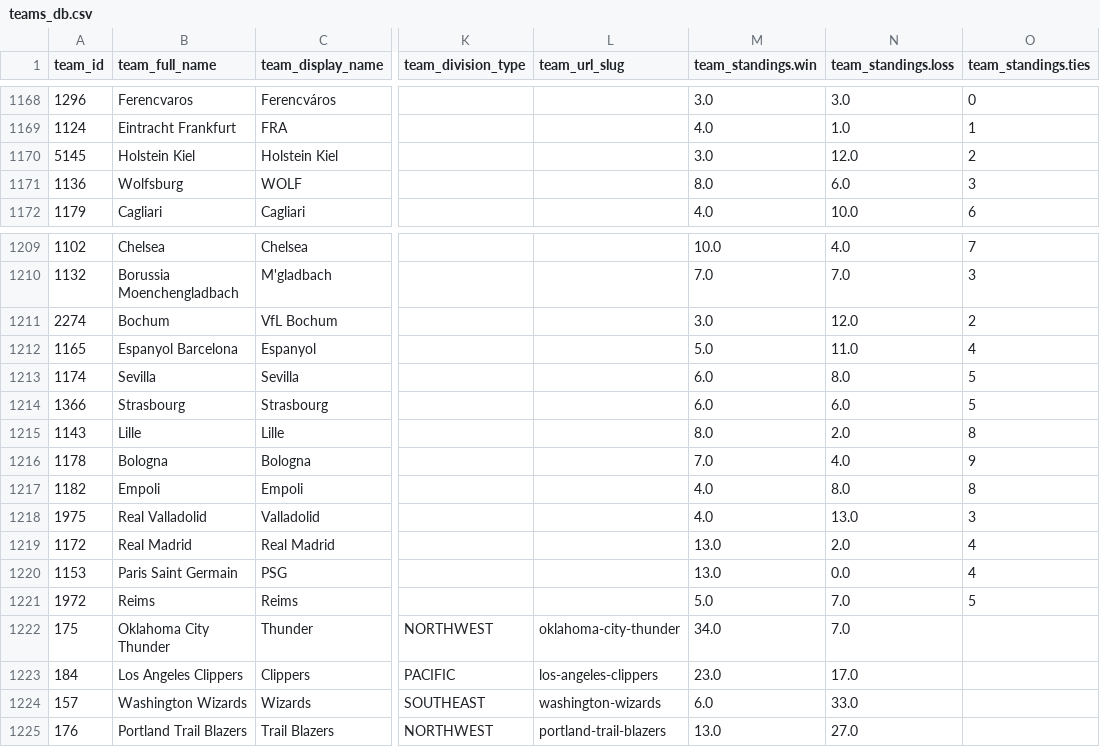
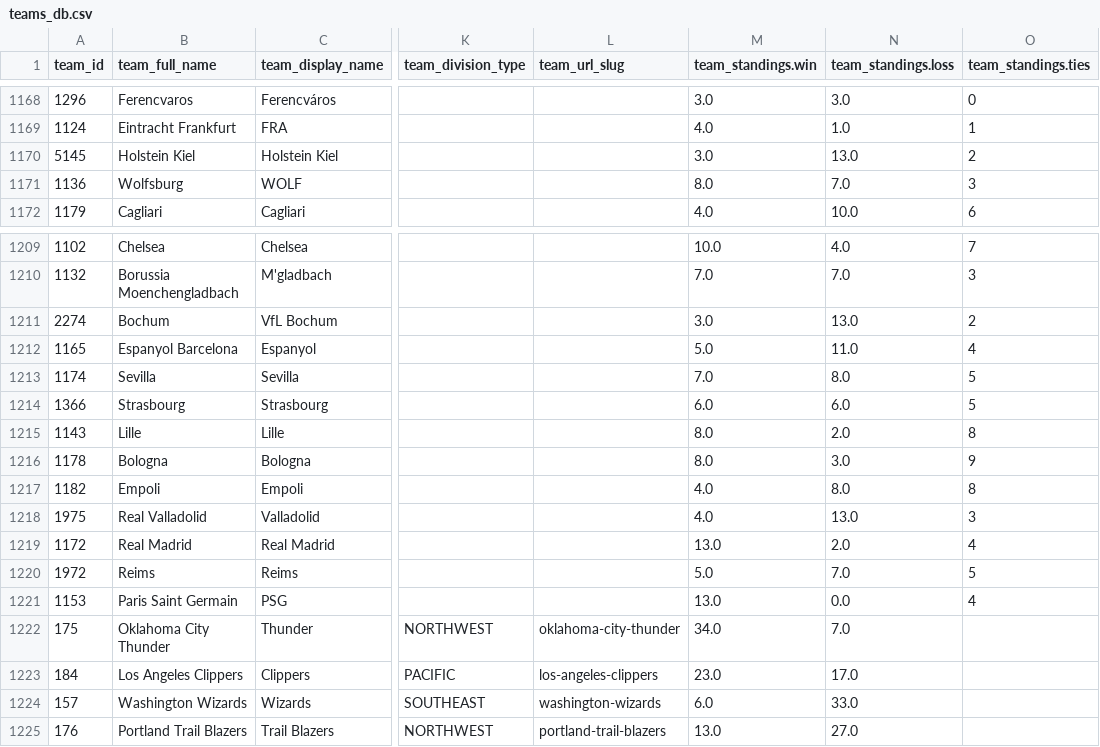
Before and after one commit to aaroncolesmith/data_action_network, a CSV file: data/teams_db.csv, drawn as a sheet; only a part is shown, gaps mark what is left out; the diff covers the shown part only; the diff names each change by its address in the sheet, - before the commit and + after, or states it on an @@ line.

```diff
--- a/data/teams_db.csv
+++ b/data/teams_db.csv
-N1170 (team_standings.loss): 12.0
+N1170 (team_standings.loss): 13.0
-N1171 (team_standings.loss): 6.0
+N1171 (team_standings.loss): 7.0
-N1211 (team_standings.loss): 12.0
+N1211 (team_standings.loss): 13.0
-M1213 (team_standings.win): 6.0
+M1213 (team_standings.win): 7.0
-M1216 (team_standings.win): 7.0
+M1216 (team_standings.win): 8.0
-N1216 (team_standings.loss): 4.0
+N1216 (team_standings.loss): 3.0
@@ row 1221 moved to row 1220: 1972 @@
```
Also changed, not shown: 14 edited cells elsewhere in this file, 8 other files.
